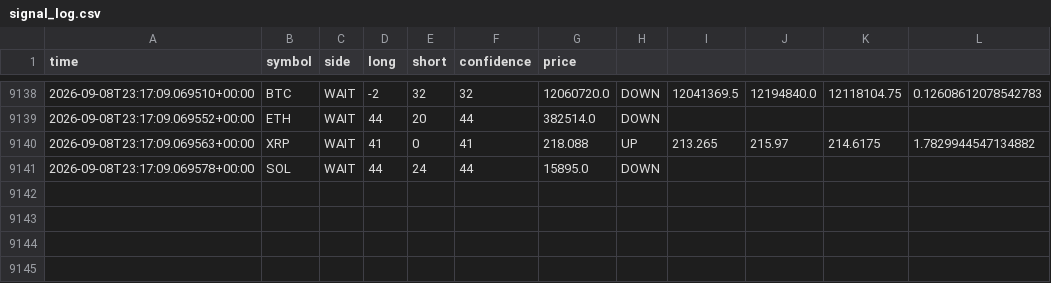
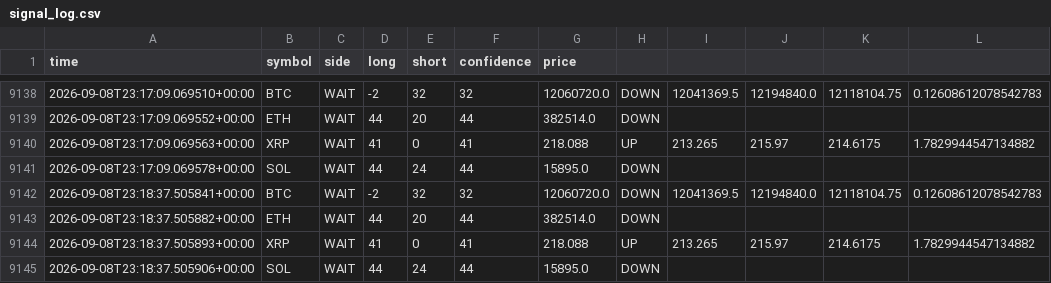
Before and after one commit to 9pf4trk4st-design/shinsum-arare-monitor, a CSV file: state/signal_log.csv, drawn as a sheet; only a part is shown, gaps mark what is left out; the diff names each change by its address in the sheet, - before the commit and + after, or states it on an @@ line.

```diff
--- a/state/signal_log.csv
+++ b/state/signal_log.csv
+row 9142: 2026-09-08T23:18:37.505841+00:00 | BTC | WAIT | -2 | 32 | 32 | 12060720.0 | DOWN | 12041369.5 | 12194840.0 | 12118104.75 | 0.12608612078542783
+row 9143: 2026-09-08T23:18:37.505882+00:00 | ETH | WAIT | 44 | 20 | 44 | 382514.0 | DOWN
+row 9144: 2026-09-08T23:18:37.505893+00:00 | XRP | WAIT | 41 | 0 | 41 | 218.088 | UP | 213.265 | 215.97 | 214.6175 | 1.7829944547134882
+row 9145: 2026-09-08T23:18:37.505906+00:00 | SOL | WAIT | 44 | 24 | 44 | 15895.0 | DOWN
```
